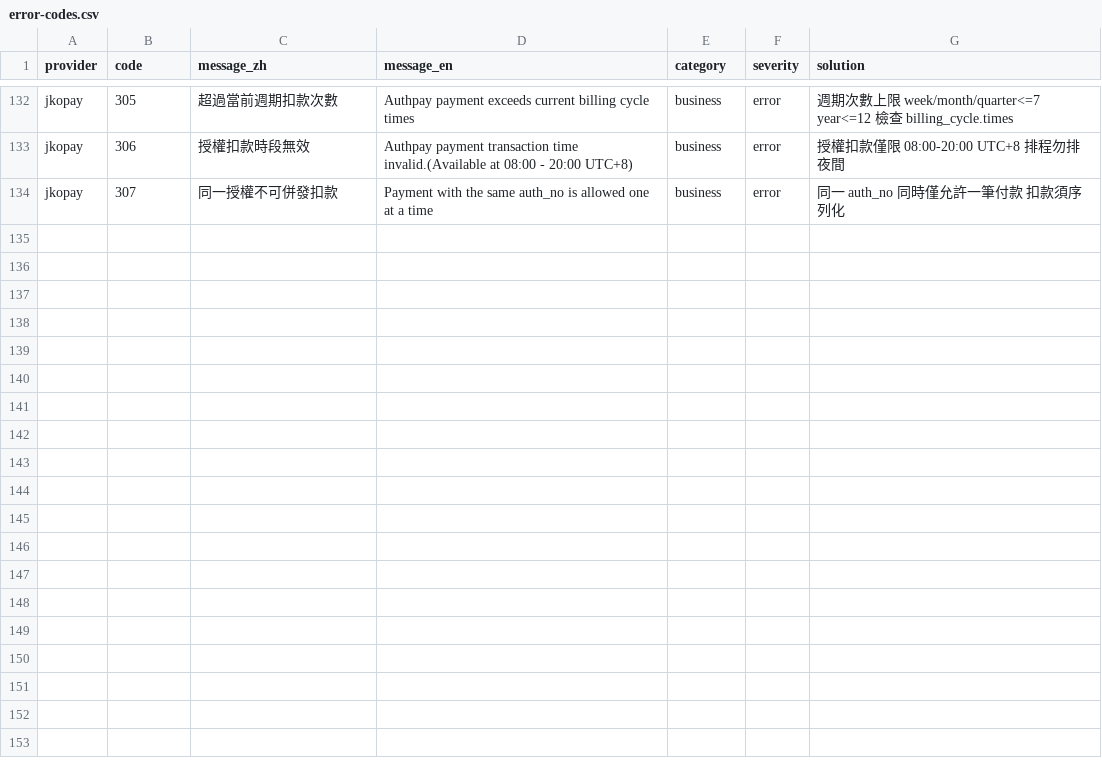
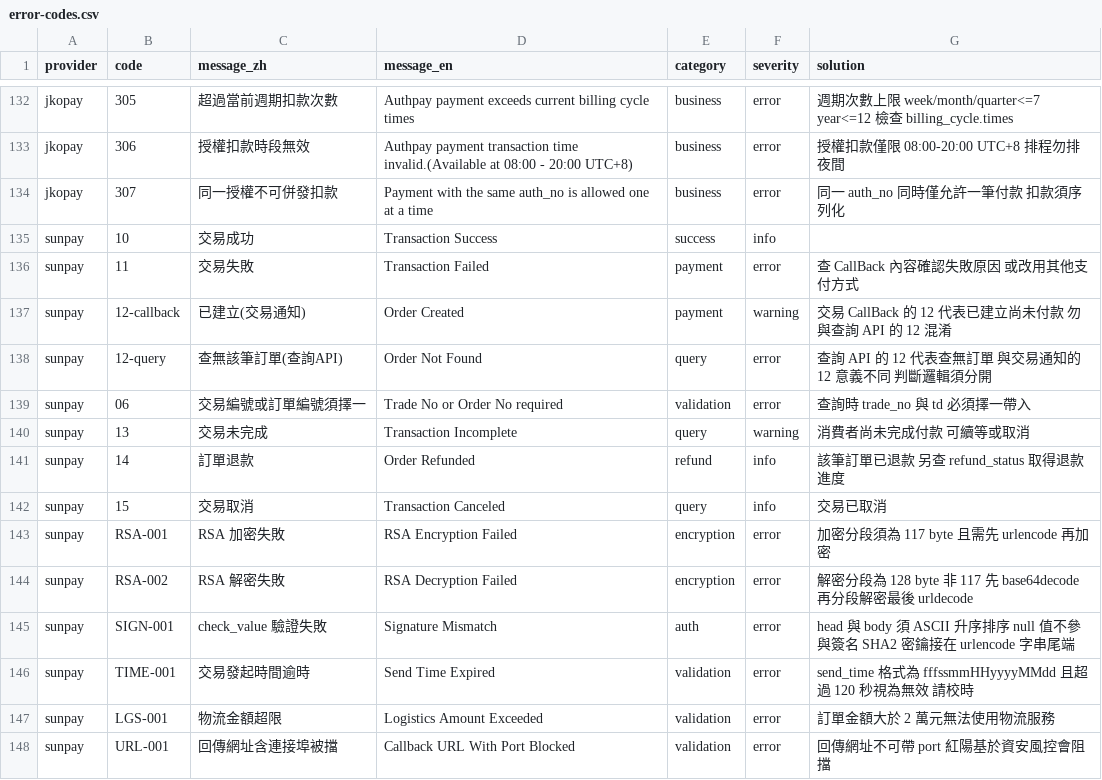
Before and after one commit to Moksa1123/taiwan-ecommerce-toolkit, a CSV file: taiwan-payment/data/error-codes.csv, drawn as a sheet; only a part is shown, gaps mark what is left out; the diff names each change by its address in the sheet, - before the commit and + after, or states it on an @@ line.

```diff
--- a/taiwan-payment/data/error-codes.csv
+++ b/taiwan-payment/data/error-codes.csv
+row 135: sunpay | 10 | 交易成功 | Transaction Success | success | info
+row 136: sunpay | 11 | 交易失敗 | Transaction Failed | payment | error | 查 CallBack 內容確認失敗原因 或改用其他支付方式
+row 137: sunpay | 12-callback | 已建立(交易通知) | Order Created | payment | warning | 交易 CallBack 的 12 代表已建立尚未付款 勿與查詢 API 的 12 混淆
+row 138: sunpay | 12-query | 查無該筆訂單(查詢API) | Order Not Found | query | error | 查詢 API 的 12 代表查無訂單 與交易通知的 12 意義不同 判斷邏輯須分開
+row 139: sunpay | 06 | 交易編號或訂單編號須擇一 | Trade No or Order No required | validation | error | 查詢時 trade_no 與 td 必須擇一帶入
+row 140: sunpay | 13 | 交易未完成 | Transaction Incomplete | query | warning | 消費者尚未完成付款 可續等或取消
+row 141: sunpay | 14 | 訂單退款 | Order Refunded | refund | info | 該筆訂單已退款 另查 refund_status 取得退款進度
+row 142: sunpay | 15 | 交易取消 | Transaction Canceled | query | info | 交易已取消
+row 143: sunpay | RSA-001 | RSA 加密失敗 | RSA Encryption Failed | encryption | error | 加密分段須為 117 byte 且需先 urlencode 再加密
+row 144: sunpay | RSA-002 | RSA 解密失敗 | RSA Decryption Failed | encryption | error | 解密分段為 128 byte 非 117 先 base64decode 再分段解密最後 urldecode
+row 145: sunpay | SIGN-001 | check_value 驗證失敗 | Signature Mismatch | auth | error | head 與 body 須 ASCII 升序排序 null 值不參與簽名 SHA2 密鑰接在 urlencode 字串尾端
+row 146: sunpay | TIME-001 | 交易發起時間逾時 | Send Time Expired | validation | error | send_time 格式為 fffssmmHHyyyyMMdd 且超過 120 秒視為無效 請校時
+row 147: sunpay | LGS-001 | 物流金額超限 | Logistics Amount Exceeded | validation | error | 訂單金額大於 2 萬元無法使用物流服務
+row 148: sunpay | URL-001 | 回傳網址含連接埠被擋 | Callback URL With Port Blocked | validation | error | 回傳網址不可帶 port 紅陽基於資安風控會阻擋
```
Also changed, not shown: taiwan-payment/data/providers.csv, taiwan-payment/data/reasoning.csv, 1 other file.
